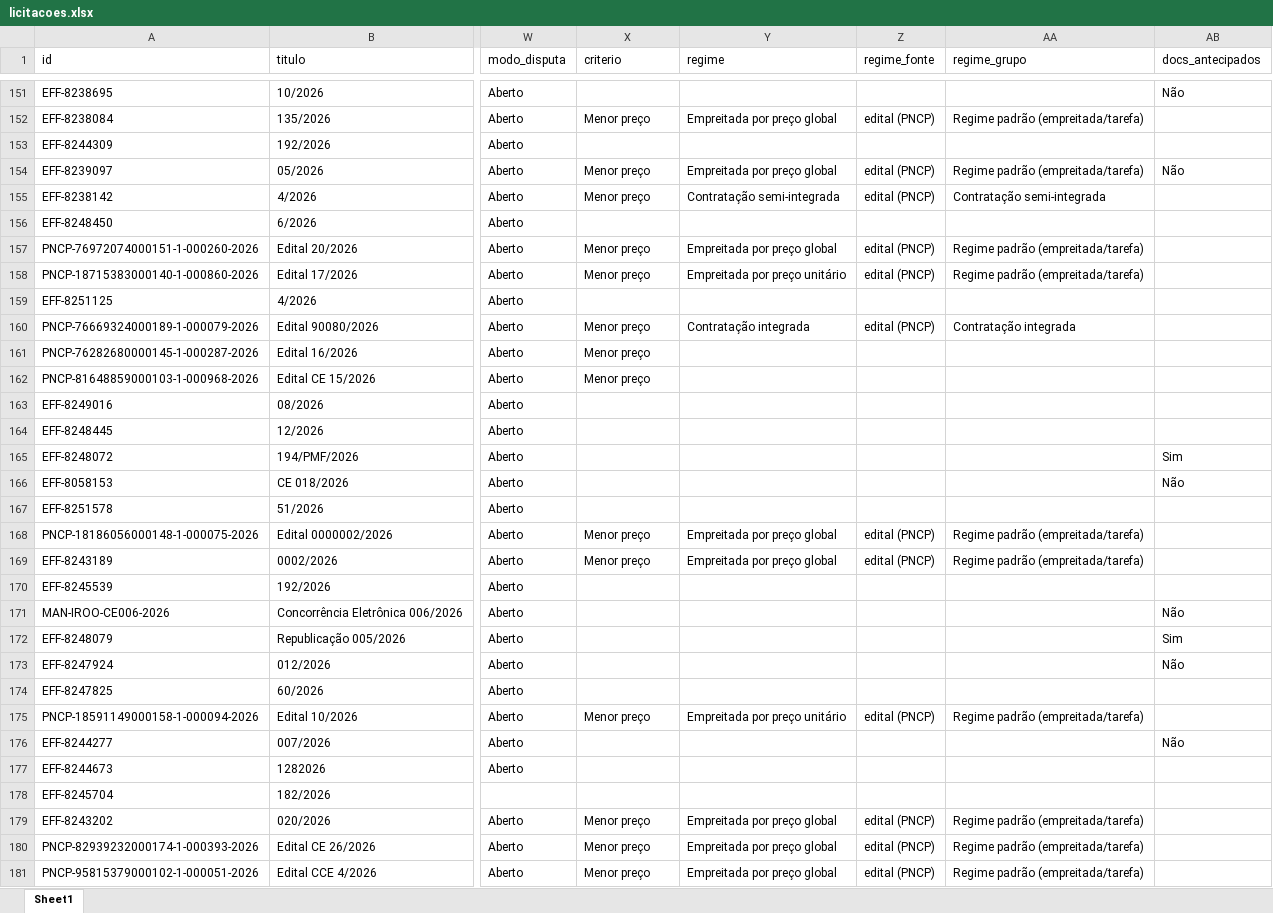
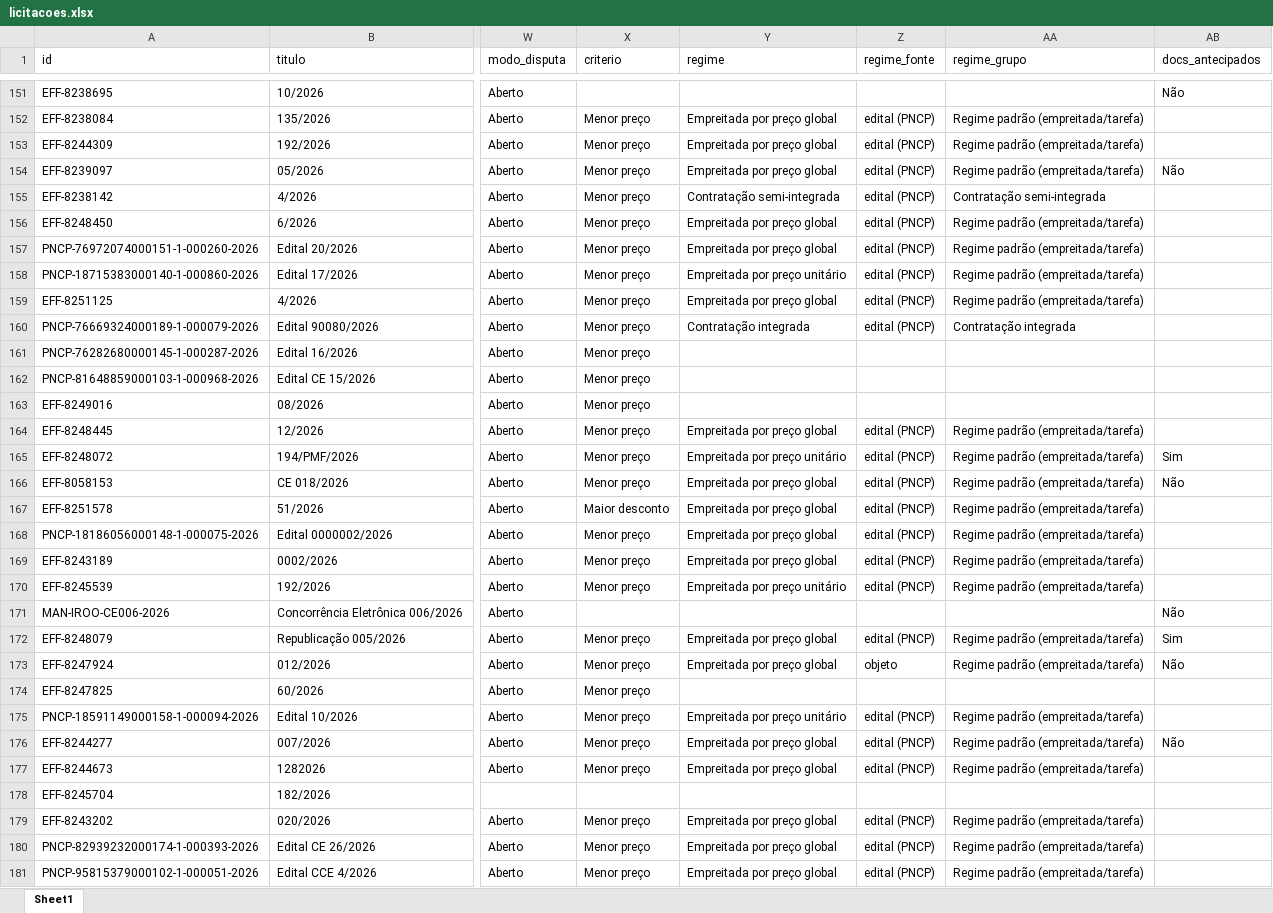
Before and after one commit to ivanpinna1/radar-pavimentacao, an Excel workbook: dados/licitacoes.xlsx, sheet Sheet1, drawn as a sheet; only a part is shown, gaps mark what is left out; values as stored, in another font and other column widths than the file's, no borders; the diff covers the shown part only; the diff names each change by its address in the sheet, - before the commit and + after, or states it on an @@ line.

```diff
--- a/dados/licitacoes.xlsx (sheet Sheet1)
+++ b/dados/licitacoes.xlsx (sheet Sheet1)
-X153 (criterio): (empty)
+X153 (criterio): Menor preço
-Y153 (regime): (empty)
+Y153 (regime): Empreitada por preço global
-Z153 (regime_fonte): (empty)
+Z153 (regime_fonte): edital (PNCP)
-AA153 (regime_grupo): (empty)
+AA153 (regime_grupo): Regime padrão (empreitada/tarefa)
-X156 (criterio): (empty)
+X156 (criterio): Menor preço
-Y156 (regime): (empty)
+Y156 (regime): Empreitada por preço global
-Z156 (regime_fonte): (empty)
+Z156 (regime_fonte): edital (PNCP)
-AA156 (regime_grupo): (empty)
+AA156 (regime_grupo): Regime padrão (empreitada/tarefa)
-X159 (criterio): (empty)
+X159 (criterio): Menor preço
-Y159 (regime): (empty)
+Y159 (regime): Empreitada por preço global
-Z159 (regime_fonte): (empty)
+Z159 (regime_fonte): edital (PNCP)
-AA159 (regime_grupo): (empty)
+AA159 (regime_grupo): Regime padrão (empreitada/tarefa)
-X163:X166 (criterio): (empty)
+X163:X166 (criterio): Menor preço
-Y164 (regime): (empty)
+Y164 (regime): Empreitada por preço global
-Z164:Z167 (regime_fonte): (empty)
+Z164:Z167 (regime_fonte): edital (PNCP)
-AA164:AA167 (regime_grupo): (empty)
+AA164:AA167 (regime_grupo): Regime padrão (empreitada/tarefa)
-Y165 (regime): (empty)
+Y165 (regime): Empreitada por preço unitário
-Y166:Y167 (regime): (empty)
+Y166:Y167 (regime): Empreitada por preço global
-X167 (criterio): (empty)
+X167 (criterio): Maior desconto
-X170 (criterio): (empty)
+X170 (criterio): Menor preço
-Y170 (regime): (empty)
+Y170 (regime): Empreitada por preço unitário
-Z170 (regime_fonte): (empty)
+Z170 (regime_fonte): edital (PNCP)
-AA170 (regime_grupo): (empty)
+AA170 (regime_grupo): Regime padrão (empreitada/tarefa)
-X172:X174 (criterio): (empty)
+X172:X174 (criterio): Menor preço
-Y172:Y173 (regime): (empty)
+Y172:Y173 (regime): Empreitada por preço global
-Z172 (regime_fonte): (empty)
+Z172 (regime_fonte): edital (PNCP)
-AA172:AA173 (regime_grupo): (empty)
+AA172:AA173 (regime_grupo): Regime padrão (empreitada/tarefa)
-Z173 (regime_fonte): (empty)
+Z173 (regime_fonte): objeto
-X176:X177 (criterio): (empty)
+X176:X177 (criterio): Menor preço
-Y176:Y177 (regime): (empty)
+Y176:Y177 (regime): Empreitada por preço global
-Z176:Z177 (regime_fonte): (empty)
+Z176:Z177 (regime_fonte): edital (PNCP)
-AA176:AA177 (regime_grupo): (empty)
+AA176:AA177 (regime_grupo): Regime padrão (empreitada/tarefa)
```
Also changed, not shown: 41 edited cells elsewhere in this sheet, 2 other files.
